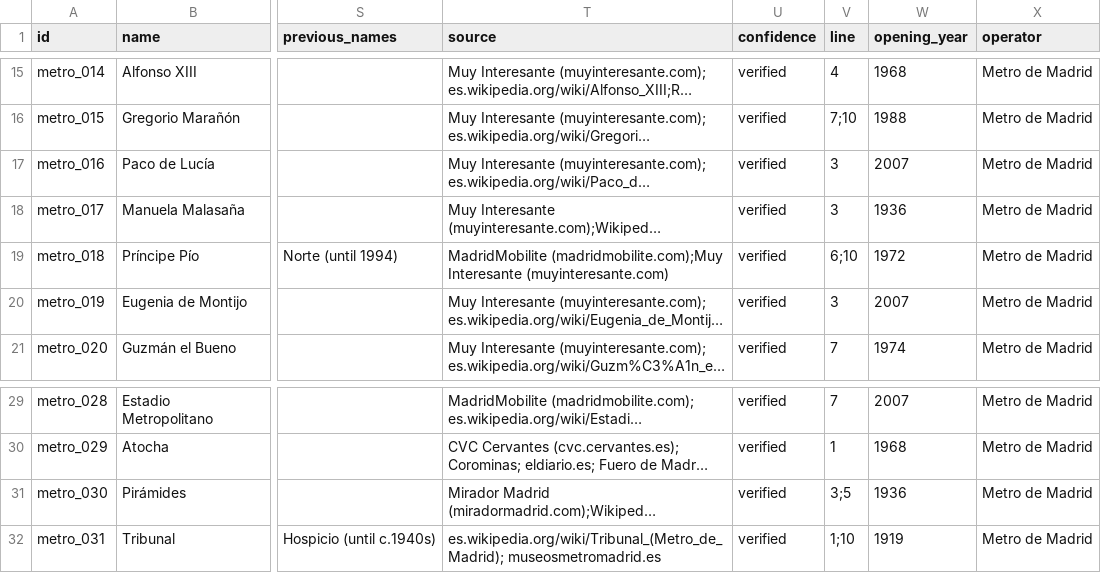
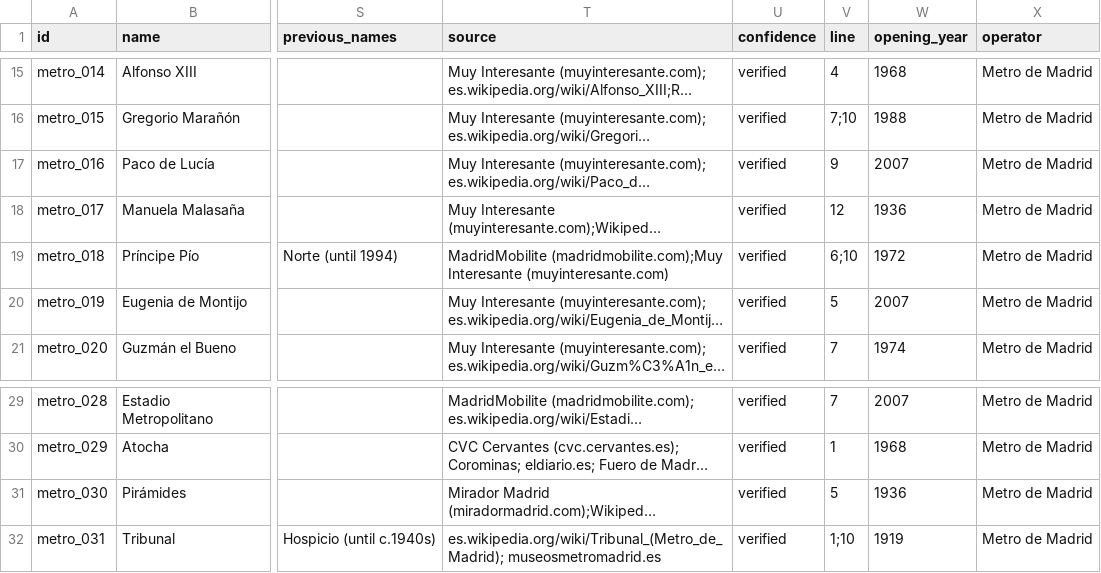
Before and after one commit to lbm364dl/toponyms-origins, a CSV file: data/madrid_metro_stations.csv, drawn as a sheet; only a part is shown, gaps mark what is left out; long unchanged cells end in …; the diff names each change by its address in the sheet, - before the commit and + after, or states it on an @@ line.

```diff
--- a/data/madrid_metro_stations.csv
+++ b/data/madrid_metro_stations.csv
-V17 (line): 3
+V17 (line): 9
-V18 (line): 3
+V18 (line): 12
-V20 (line): 3
+V20 (line): 5
-V31 (line): 3;5
+V31 (line): 5
```
Also changed, not shown: 4 other files.
